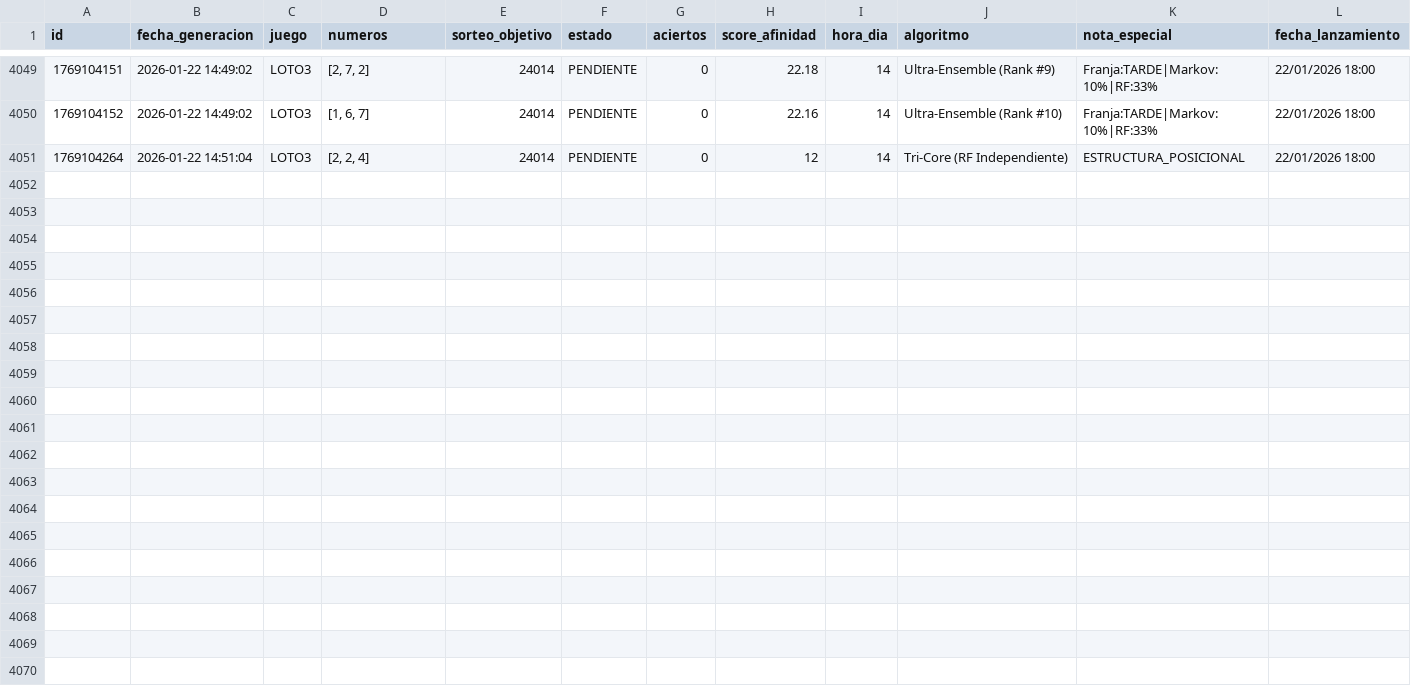
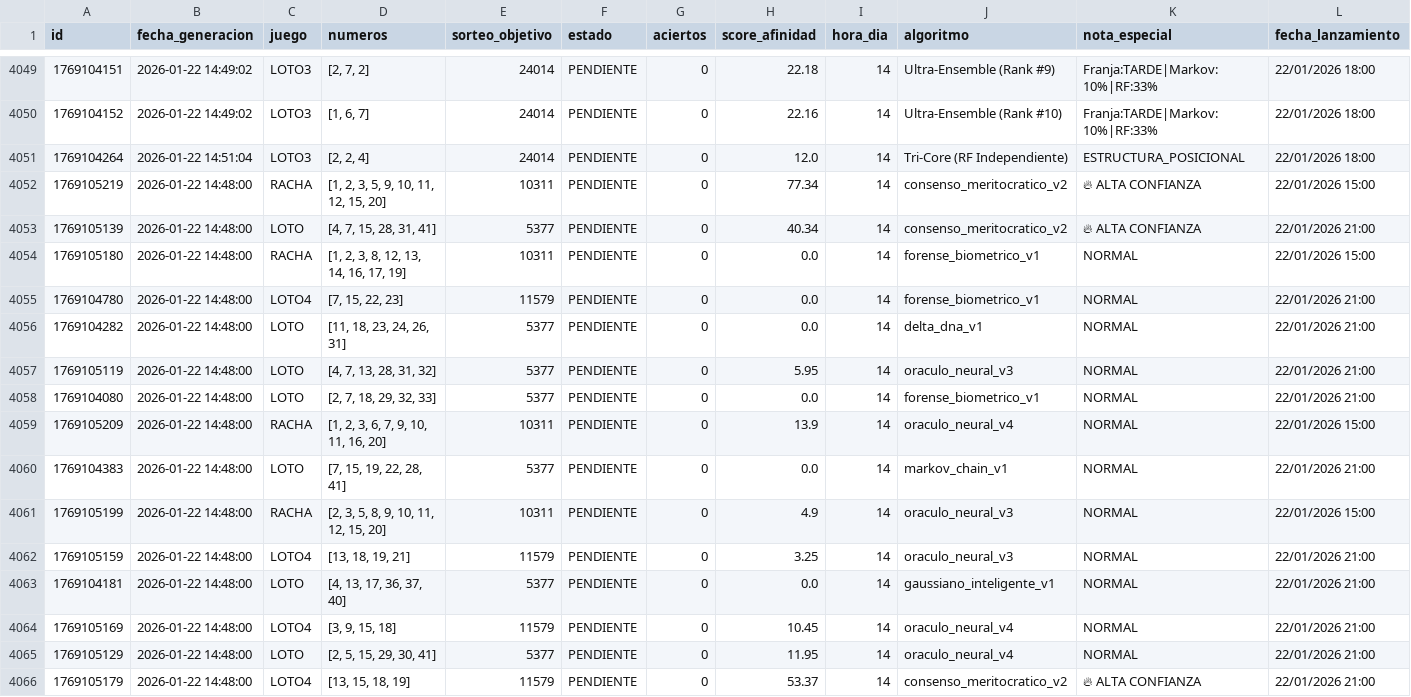
Before and after one commit to GaboAzorin/lotus-2026, a CSV file: data/LOTO_SIMULACIONES.csv, drawn as a sheet; only a part is shown, gaps mark what is left out.

```diff
--- a/data/LOTO_SIMULACIONES.csv
+++ b/data/LOTO_SIMULACIONES.csv
@@ -4050,2 +4050,17 @@ id,fecha_generacion,juego,numeros,sorteo_objetivo,estado,aciertos,score_afinidad
 1769104152,2026-01-22 14:49:02,LOTO3,"[1, 6, 7]",24014,PENDIENTE,0,22.16,14,Ultra-Ensemble (Rank #10),Franja:TARDE|Markov:10%|RF:33%,22/01/2026 18:00
-1769104264,2026-01-22 14:51:04,LOTO3,"[2, 2, 4]",24014,PENDIENTE,0,12,14,Tri-Core (RF Independiente),ESTRUCTURA_POSICIONAL,22/01/2026 18:00
+1769104264,2026-01-22 14:51:04,LOTO3,"[2, 2, 4]",24014,PENDIENTE,0,12.0,14,Tri-Core (RF Independiente),ESTRUCTURA_POSICIONAL,22/01/2026 18:00
+1769105219,2026-01-22 14:48:00,RACHA,"[1, 2, 3, 5, 9, 10, 11, 12, 15, 20]",10311,PENDIENTE,0,77.34,14,consenso_meritocratico_v2,🔥 ALTA CONFIANZA,22/01/2026 15:00
+1769105139,2026-01-22 14:48:00,LOTO,"[4, 7, 15, 28, 31, 41]",5377,PENDIENTE,0,40.34,14,consenso_meritocratico_v2,🔥 ALTA CONFIANZA,22/01/2026 21:00
+1769105180,2026-01-22 14:48:00,RACHA,"[1, 2, 3, 8, 12, 13, 14, 16, 17, 19]",10311,PENDIENTE,0,0.0,14,forense_biometrico_v1,NORMAL,22/01/2026 15:00
+1769104780,2026-01-22 14:48:00,LOTO4,"[7, 15, 22, 23]",11579,PENDIENTE,0,0.0,14,forense_biometrico_v1,NORMAL,22/01/2026 21:00
+1769104282,2026-01-22 14:48:00,LOTO,"[11, 18, 23, 24, 26, 31]",5377,PENDIENTE,0,0.0,14,delta_dna_v1,NORMAL,22/01/2026 21:00
+1769105119,2026-01-22 14:48:00,LOTO,"[4, 7, 13, 28, 31, 32]",5377,PENDIENTE,0,5.95,14,oraculo_neural_v3,NORMAL,22/01/2026 21:00
+1769104080,2026-01-22 14:48:00,LOTO,"[2, 7, 18, 29, 32, 33]",5377,PENDIENTE,0,0.0,14,forense_biometrico_v1,NORMAL,22/01/2026 21:00
+1769105209,2026-01-22 14:48:00,RACHA,"[1, 2, 3, 6, 7, 9, 10, 11, 16, 20]",10311,PENDIENTE,0,13.9,14,oraculo_neural_v4,NORMAL,22/01/2026 15:00
+1769104383,2026-01-22 14:48:00,LOTO,"[7, 15, 19, 22, 28, 41]",5377,PENDIENTE,0,0.0,14,markov_chain_v1,NORMAL,22/01/2026 21:00
+1769105199,2026-01-22 14:48:00,RACHA,"[2, 3, 5, 8, 9, 10, 11, 12, 15, 20]",10311,PENDIENTE,0,4.9,14,oraculo_neural_v3,NORMAL,22/01/2026 15:00
+1769105159,2026-01-22 14:48:00,LOTO4,"[13, 18, 19, 21]",11579,PENDIENTE,0,3.25,14,oraculo_neural_v3,NORMAL,22/01/2026 21:00
+1769104181,2026-01-22 14:48:00,LOTO,"[4, 13, 17, 36, 37, 40]",5377,PENDIENTE,0,0.0,14,gaussiano_inteligente_v1,NORMAL,22/01/2026 21:00
+1769105169,2026-01-22 14:48:00,LOTO4,"[3, 9, 15, 18]",11579,PENDIENTE,0,10.45,14,oraculo_neural_v4,NORMAL,22/01/2026 21:00
+1769105129,2026-01-22 14:48:00,LOTO,"[2, 5, 15, 29, 30, 41]",5377,PENDIENTE,0,11.95,14,oraculo_neural_v4,NORMAL,22/01/2026 21:00
+1769105179,2026-01-22 14:48:00,LOTO4,"[13, 15, 18, 19]",11579,PENDIENTE,0,53.37,14,consenso_meritocratico_v2,🔥 ALTA CONFIANZA,22/01/2026 21:00
```
Also changed, not shown: 18 other files.
